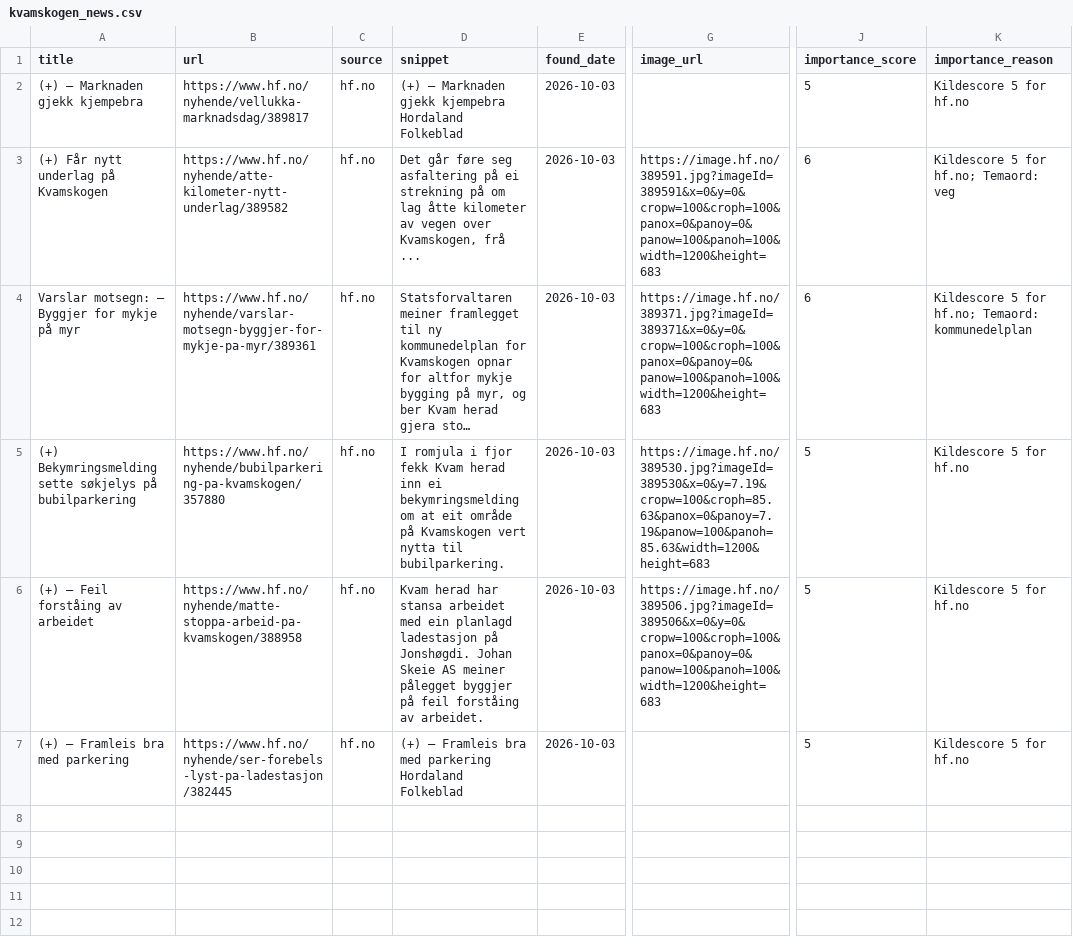
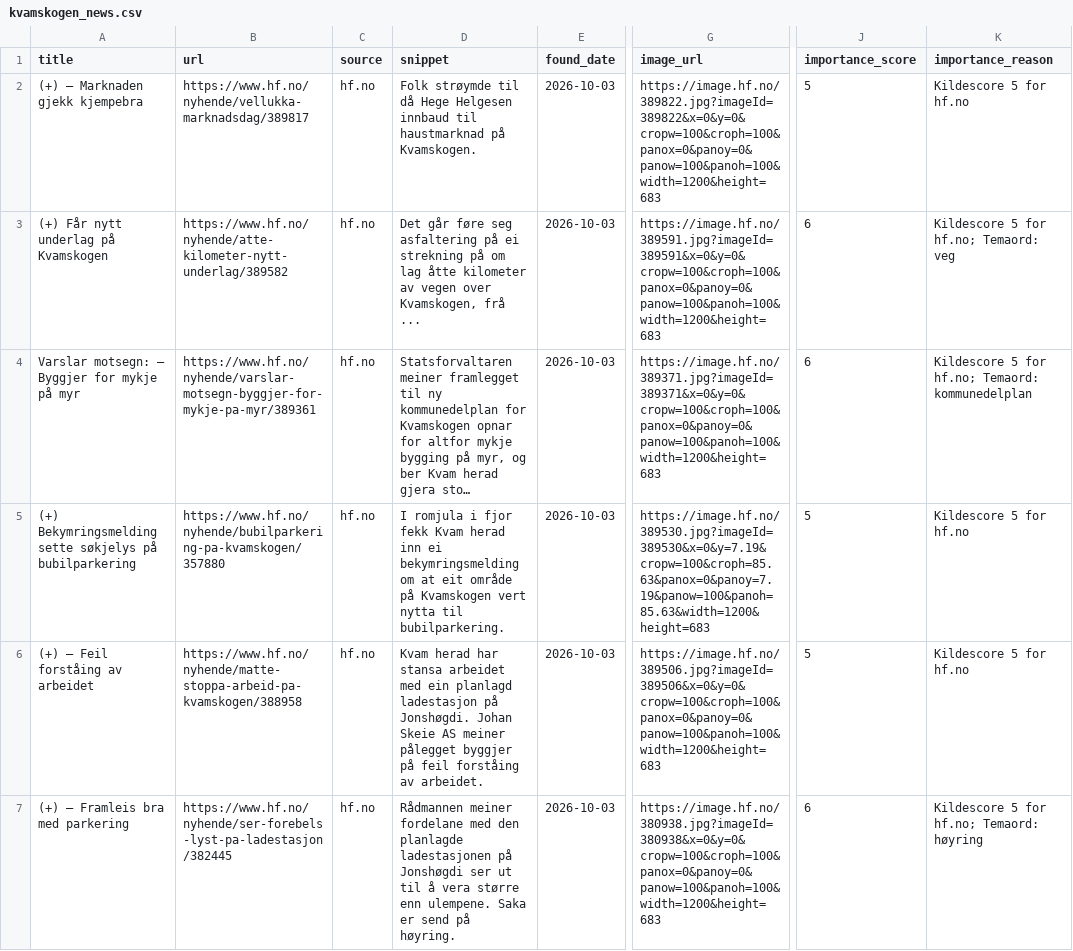
Before and after one commit to naessrobert-ui/visitkvamskogen, a CSV file: public/data/kvamskogen_news.csv, drawn as a sheet; only a part is shown, gaps mark what is left out; long unchanged cells end in …; the diff names each change by its address in the sheet, - before the commit and + after, or states it on an @@ line.

```diff
--- a/public/data/kvamskogen_news.csv
+++ b/public/data/kvamskogen_news.csv
-D2 (snippet): (+) – Marknaden gjekk kjempebra Hordaland Folkeblad
+D2 (snippet): Folk strøymde til då Hege Helgesen innbaud til haustmarknad på Kvamskogen.
-G2 (image_url): (empty)
+G2 (image_url): https://image.hf.no/389822.jpg?imageId=389822&x=0&y=0&cropw=100&croph=100&panox=0&panoy=0&panow=100&panoh=100&width=1200&height=683
-D7 (snippet): (+) – Framleis bra med parkering Hordaland Folkeblad
+D7 (snippet): Rådmannen meiner fordelane med den planlagde ladestasjonen på Jonshøgdi ser ut til å vera større enn ulempene. Saka er send på høyring.
-G7 (image_url): (empty)
+G7 (image_url): https://image.hf.no/380938.jpg?imageId=380938&x=0&y=0&cropw=100&croph=100&panox=0&panoy=0&panow=100&panoh=100&width=1200&height=683
-J7 (importance_score): 5
+J7 (importance_score): 6
-K7 (importance_reason): Kildescore 5 for hf.no
+K7 (importance_reason): Kildescore 5 for hf.no; Temaord: høyring
```
Also changed, not shown: 3 other files.
